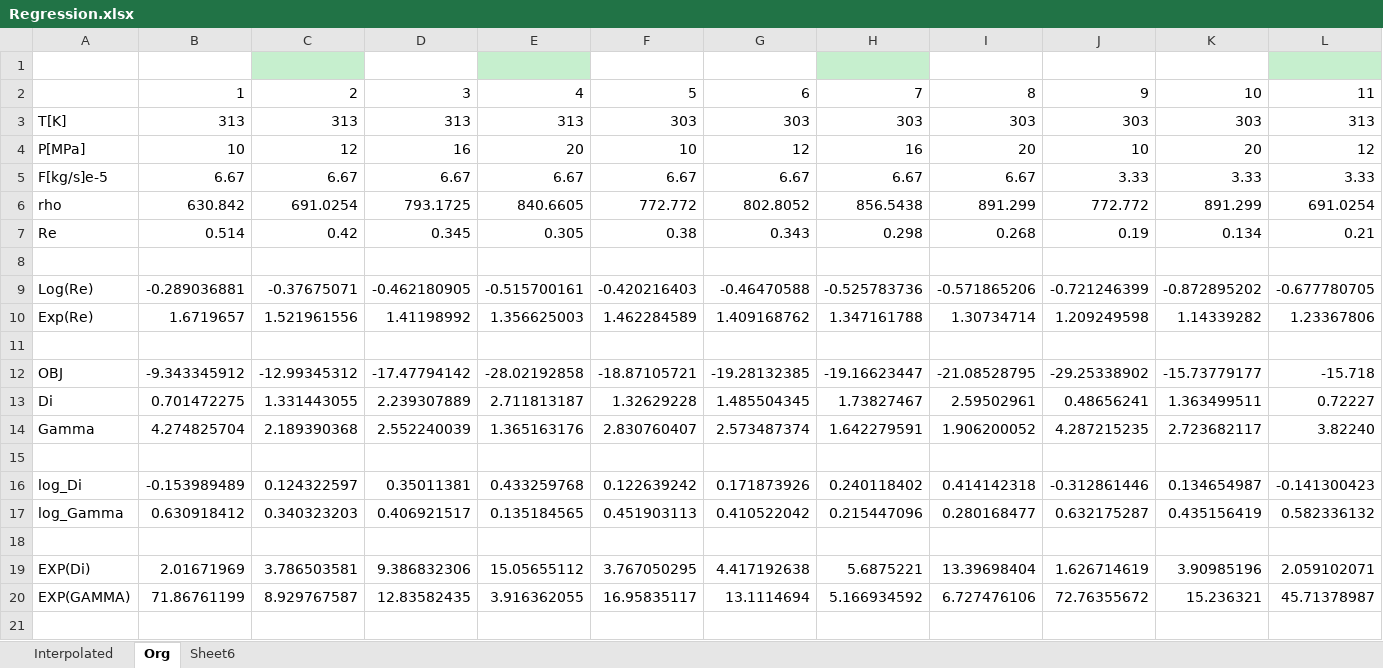
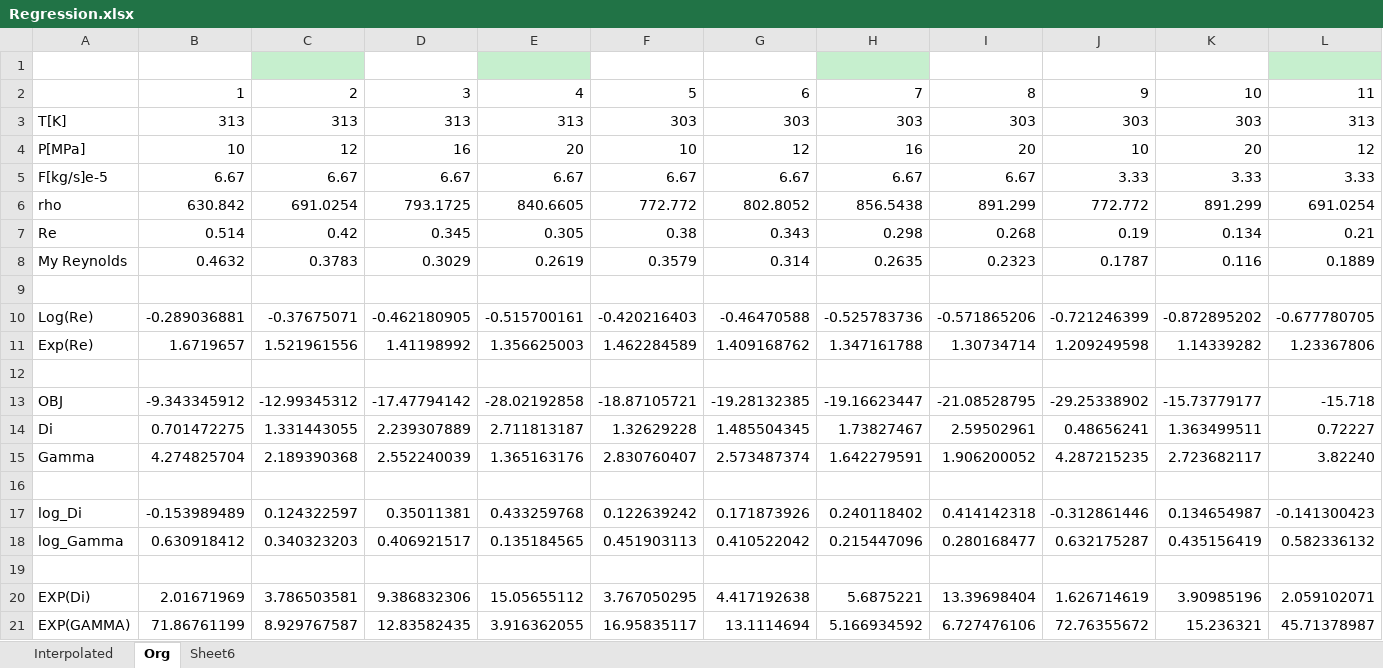
Before and after one commit to sliczniuk/Supercritical_Extraction, an Excel workbook: SFE_Parameter_Estimation_Chamomile/Regression.xlsx, sheet Org, drawn as a sheet; only a part is shown; values as stored, in another font and other column widths than the file's, no borders; charts and pictures not drawn; rows hold the shown columns only; the diff names each change by its address in the sheet, - before the commit and + after, or states it on an @@ line.

```diff
--- a/SFE_Parameter_Estimation_Chamomile/Regression.xlsx (sheet Org)
+++ b/SFE_Parameter_Estimation_Chamomile/Regression.xlsx (sheet Org)
+row 8: My Reynolds | 0.4632 | 0.3783 | 0.3029 | 0.2619 | 0.3579 | 0.314 | 0.2635 | 0.2323 | 0.1787 | 0.116 | 0.1889
```
Also changed, not shown: charts or pictures, SFE_Parameter_Estimation_Chamomile/wpd_datasets.xlsx, 18 other files.
